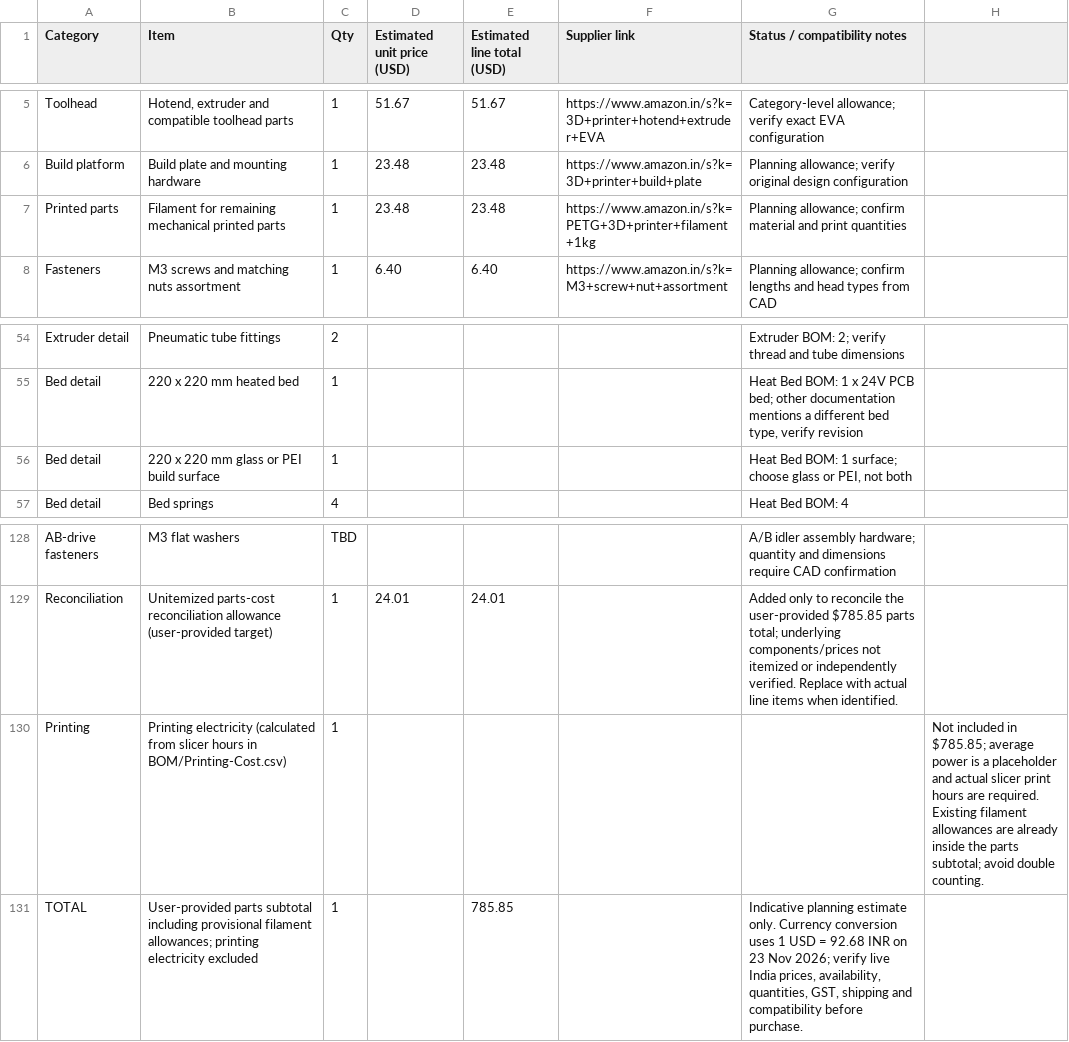
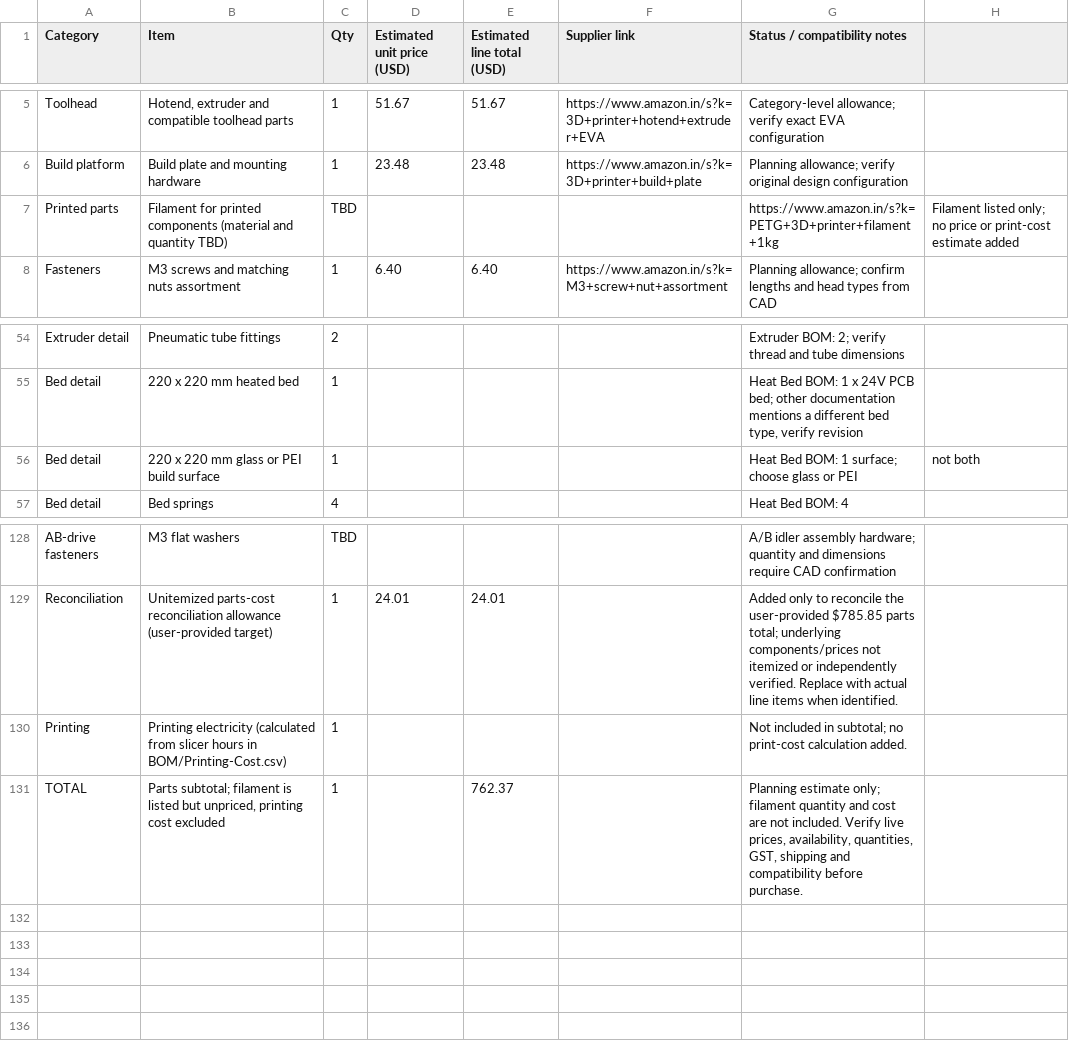
Before and after one commit to sahib222/custom-MY-CoreXY-3D-Printer, a CSV file: BOM.csv, drawn as a sheet; only a part is shown, gaps mark what is left out; removed rows and columns are numbered as before the commit, all else as after; the diff names each change by its address in the sheet, - before the commit and + after, or states it on an @@ line.

Commit message:
List filament without assigning a price

```diff
--- a/BOM.csv
+++ b/BOM.csv
-row 7: Printed parts | Filament for remaining mechanical printed parts | 1 | 23.48 | 23.48 | https://www.amazon.in/s?k=PETG+3D+printer+filament+1kg | Planning allowance; confirm material and print quantities
+row 7: Printed parts | Filament for printed components (material and quantity TBD) | TBD |  |  |  | https://www.amazon.in/s?k=PETG+3D+printer+filament+1kg | Filament listed only; no price or print-cost estimate added
-G56 (Status / compatibility notes): …glass or PEI, not both
+G56 (Status / compatibility notes): …glass or PEI
-H56: (empty)
+H56: not both
-G130 (Status / compatibility notes): (empty)
+G130 (Status / compatibility notes): Not included in subtotal; no print-cost calculation added.
-H130: Not included in $785.85; average power is a placeholder and actual slicer print hours are required. Existing filament allowances are already inside the parts subtotal; avoid double counting.
+H130: (empty)
-B131 (Item): User-provided parts subtotal including provisional filament allowances; printing electricity excluded
+B131 (Item): Parts subtotal; filament is listed but unpriced, printing cost excluded
-E131 (Estimated line total (USD)): 785.85
+E131 (Estimated line total (USD)): 762.37
-G131 (Status / compatibility notes): Indicative planning estimate only. Currency conversion uses 1 USD = 92.68 INR on 23 Nov 2026; verify live India prices, availability,…
+G131 (Status / compatibility notes): Planning estimate only; filament quantity and cost are not included. Verify live prices, availability,…
```
